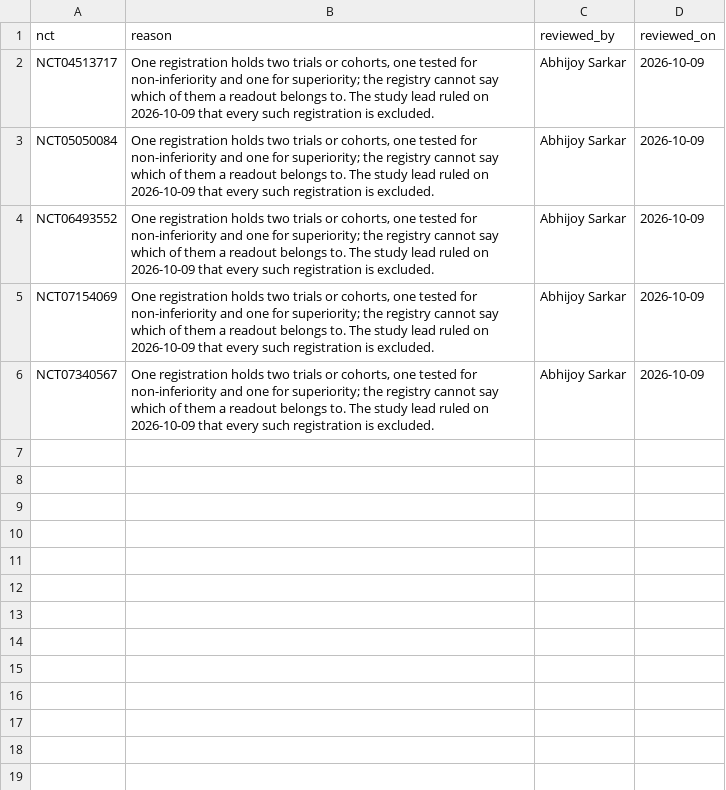
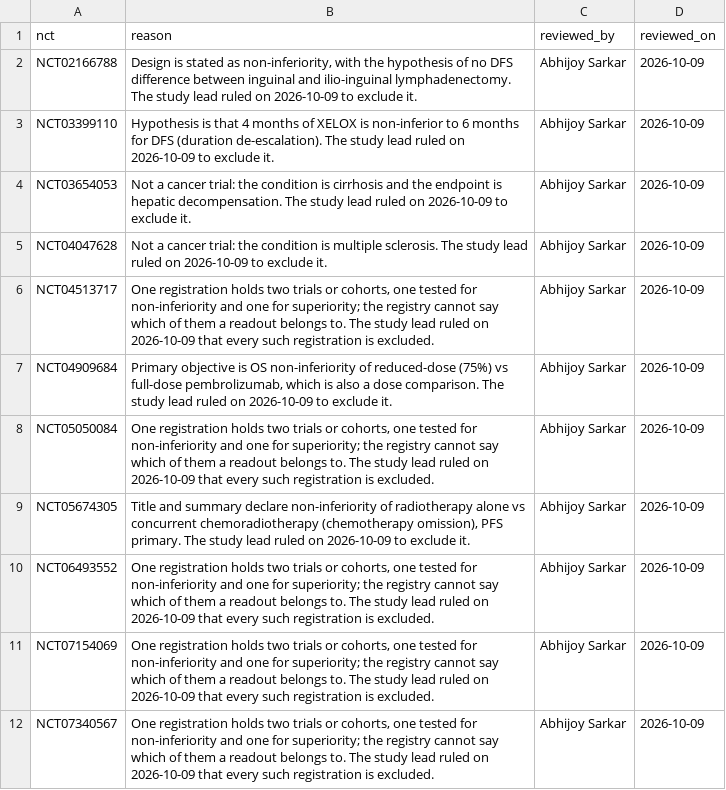
Before and after one commit to span-ai-labs/trialseal, a CSV file: results/screening/excluded.csv, drawn as a sheet.

Commit message:
Correct sponsor types, rule on six designs, draw the adjudicators' sample
Ten companies the registry classes as 'other' are industry-led (ADR-0016).
The four trials that moved into the industry-led pool are traced (tranche G).

The study lead excluded four traced non-inferiority designs and two candidates
that are not cancer trials.

The adjudicators' sample of 40 is drawn from the 213 trials traced as read out
or void. Their worklist also holds the six trials the trace left in doubt,
without saying which they are.

```diff
--- a/results/screening/excluded.csv
+++ b/results/screening/excluded.csv
@@ -1,4 +1,10 @@
 nct,reason,reviewed_by,reviewed_on
+NCT02166788,"Design is stated as non-inferiority, with the hypothesis of no DFS difference between inguinal and ilio-inguinal lymphadenectomy. The study lead ruled on 2026-10-09 to exclude it.",Abhijoy Sarkar,2026-10-09
+NCT03399110,Hypothesis is that 4 months of XELOX is non-inferior to 6 months for DFS (duration de-escalation). The study lead ruled on 2026-10-09 to exclude it.,Abhijoy Sarkar,2026-10-09
+NCT03654053,Not a cancer trial: the condition is cirrhosis and the endpoint is hepatic decompensation. The study lead ruled on 2026-10-09 to exclude it.,Abhijoy Sarkar,2026-10-09
+NCT04047628,Not a cancer trial: the condition is multiple sclerosis. The study lead ruled on 2026-10-09 to exclude it.,Abhijoy Sarkar,2026-10-09
 NCT04513717,"One registration holds two trials or cohorts, one tested for non-inferiority and one for superiority; the registry cannot say which of them a readout belongs to. The study lead ruled on 2026-10-09 that every such registration is excluded.",Abhijoy Sarkar,2026-10-09
+NCT04909684,"Primary objective is OS non-inferiority of reduced-dose (75%) vs full-dose pembrolizumab, which is also a dose comparison. The study lead ruled on 2026-10-09 to exclude it.",Abhijoy Sarkar,2026-10-09
 NCT05050084,"One registration holds two trials or cohorts, one tested for non-inferiority and one for superiority; the registry cannot say which of them a readout belongs to. The study lead ruled on 2026-10-09 that every such registration is excluded.",Abhijoy Sarkar,2026-10-09
+NCT05674305,"Title and summary declare non-inferiority of radiotherapy alone vs concurrent chemoradiotherapy (chemotherapy omission), PFS primary. The study lead ruled on 2026-10-09 to exclude it.",Abhijoy Sarkar,2026-10-09
 NCT06493552,"One registration holds two trials or cohorts, one tested for non-inferiority and one for superiority; the registry cannot say which of them a readout belongs to. The study lead ruled on 2026-10-09 that every such registration is excluded.",Abhijoy Sarkar,2026-10-09
```
Also changed, not shown: results/reference_set/hazard_ratios.csv, results/reference_set/trials.csv, 21 other files.
